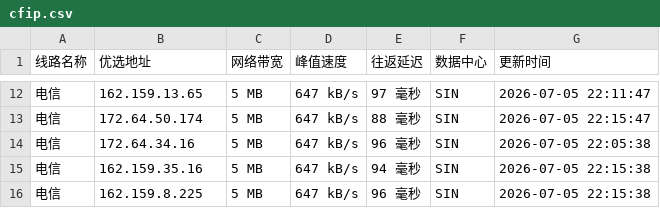
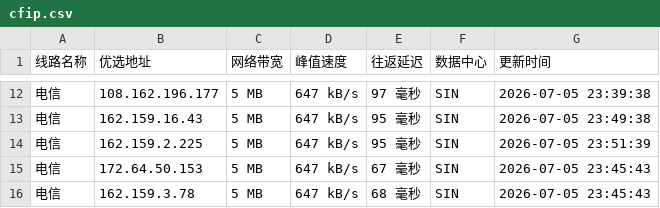
Before and after one commit to 748171997rui-afk/cfipyx, a CSV file: cfip.csv, drawn as a sheet; only a part is shown, gaps mark what is left out; the diff covers the shown part only.

```diff
--- a/cfip.csv
+++ b/cfip.csv
@@ -12,5 +12,5 @@
-电信,162.159.13.65,5 MB,647 kB/s,97 毫秒,SIN,2026-07-05 22:11:47
-电信,172.64.50.174,5 MB,647 kB/s,88 毫秒,SIN,2026-07-05 22:15:47
-电信,172.64.34.16,5 MB,647 kB/s,96 毫秒,SIN,2026-07-05 22:05:38
-电信,162.159.35.16,5 MB,647 kB/s,94 毫秒,SIN,2026-07-05 22:15:38
-电信,162.159.8.225,5 MB,647 kB/s,96 毫秒,SIN,2026-07-05 22:15:38
+电信,108.162.196.177,5 MB,647 kB/s,97 毫秒,SIN,2026-07-05 23:39:38
+电信,162.159.16.43,5 MB,647 kB/s,95 毫秒,SIN,2026-07-05 23:49:38
+电信,162.159.2.225,5 MB,647 kB/s,95 毫秒,SIN,2026-07-05 23:51:39
+电信,172.64.50.153,5 MB,647 kB/s,67 毫秒,SIN,2026-07-05 23:45:43
+电信,162.159.3.78,5 MB,647 kB/s,68 毫秒,SIN,2026-07-05 23:45:43
```
Also changed, not shown: 2 added rows, 2 removed rows and 29 edited cells elsewhere in this file, 1 other file.
